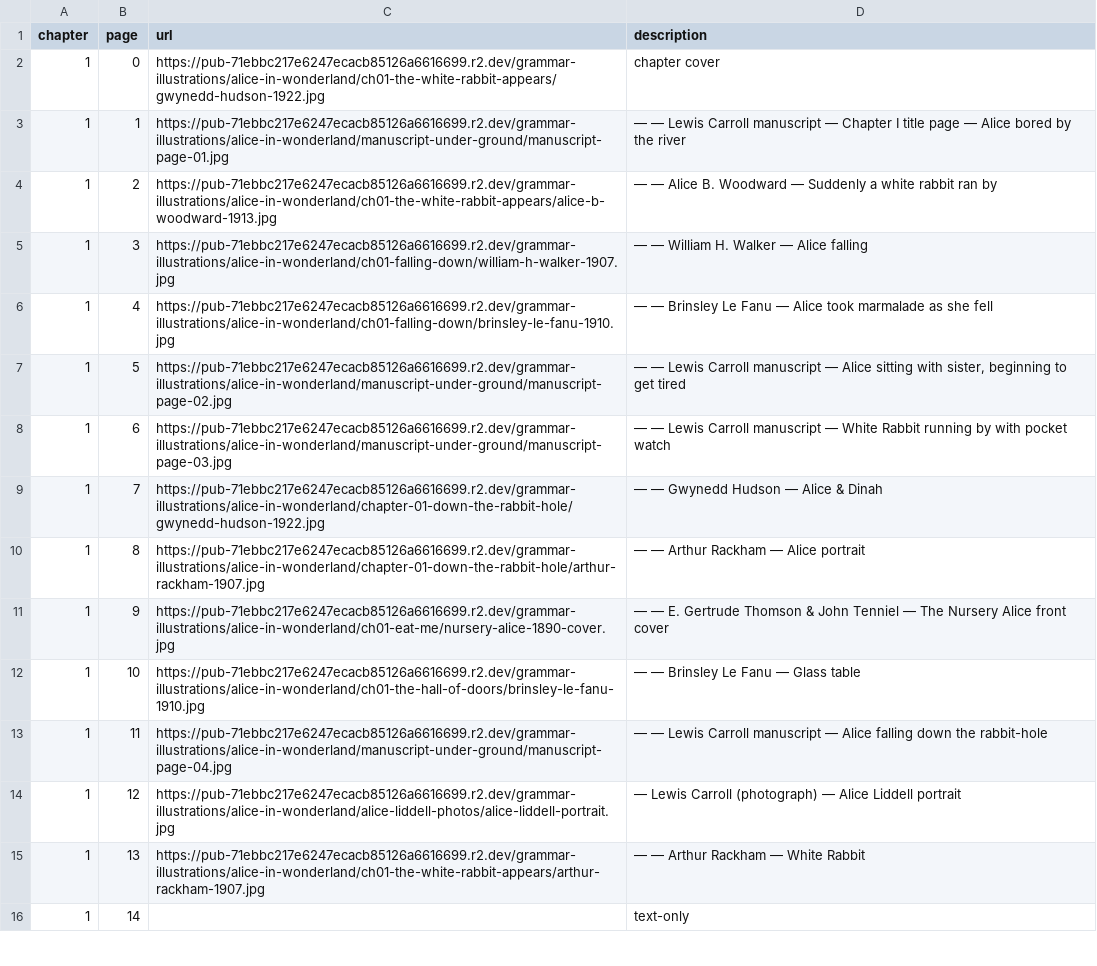
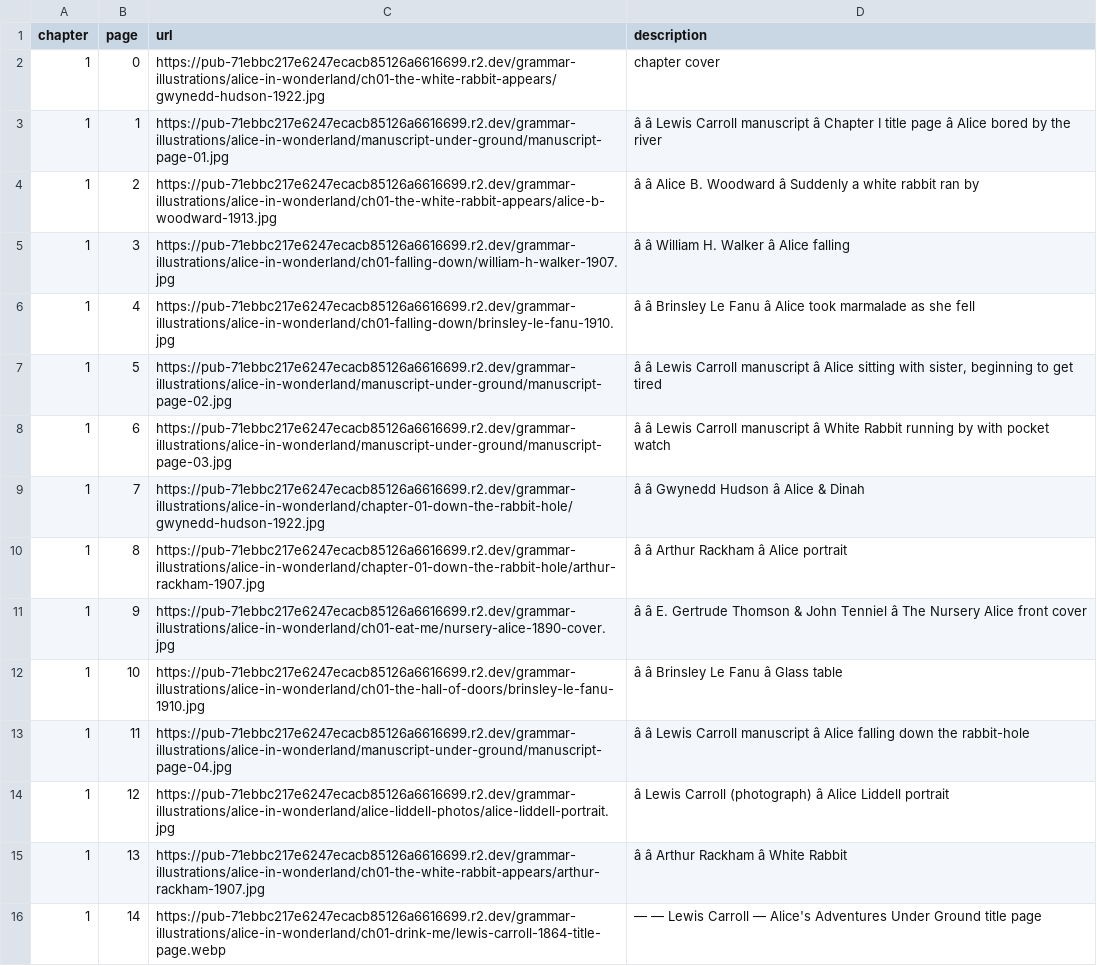
Before and after one commit to PlayfulProcess/recursive-kids-stories-club, a CSV file: books/alice-in-wonderland/illustrations.csv, drawn as a sheet; only a part is shown; the diff covers the shown part only; the diff names each change by its address in the sheet, - before the commit and + after, or states it on an @@ line.

Commit message:
Update illustrations via book editor

```diff
--- a/books/alice-in-wonderland/illustrations.csv
+++ b/books/alice-in-wonderland/illustrations.csv
-D3 (description): — — Lewis Carroll manuscript — Chapter I title page — Alice bored…
+D3 (description): â â Lewis Carroll manuscript â Chapter I title page â Alice bored…
-D4 (description): — — Alice B. Woodward — Suddenly a…
+D4 (description): â â Alice B. Woodward â Suddenly a…
-D5 (description): — — William H. Walker — Alice falling
+D5 (description): â â William H. Walker â Alice falling
-D6 (description): — — Brinsley Le Fanu — Alice took…
+D6 (description): â â Brinsley Le Fanu â Alice took…
-D7 (description): — — Lewis Carroll manuscript — Alice sitting…
+D7 (description): â â Lewis Carroll manuscript â Alice sitting…
-D8 (description): — — Lewis Carroll manuscript — White Rabbit…
+D8 (description): â â Lewis Carroll manuscript â White Rabbit…
-D9 (description): — — Gwynedd Hudson — Alice & Dinah
+D9 (description): â â Gwynedd Hudson â Alice & Dinah
-D10 (description): — — Arthur Rackham — Alice portrait
+D10 (description): â â Arthur Rackham â Alice portrait
-D11 (description): — — E. Gertrude Thomson & John Tenniel — The Nursery…
+D11 (description): â â E. Gertrude Thomson & John Tenniel â The Nursery…
-D12 (description): — — Brinsley Le Fanu — Glass table
+D12 (description): â â Brinsley Le Fanu â Glass table
-D13 (description): — — Lewis Carroll manuscript — Alice falling…
+D13 (description): â â Lewis Carroll manuscript â Alice falling…
-D14 (description): — Lewis Carroll (photograph) — Alice Liddell…
+D14 (description): â Lewis Carroll (photograph) â Alice Liddell…
-D15 (description): — — Arthur Rackham — White Rabbit
+D15 (description): â â Arthur Rackham â White Rabbit
-C16 (url): (empty)
+C16 (url): https://pub-71ebbc217e6247ecacb85126a6616699.r2.dev/grammar-illustrations/alice-in-wonderland/ch01-drink-me/lewis-carroll-1864-title-page.webp
-D16 (description): text-only
+D16 (description): — — Lewis Carroll — Alice's Adventures Under Ground title page
```
Also changed, not shown: 120 edited cells elsewhere in this file.
